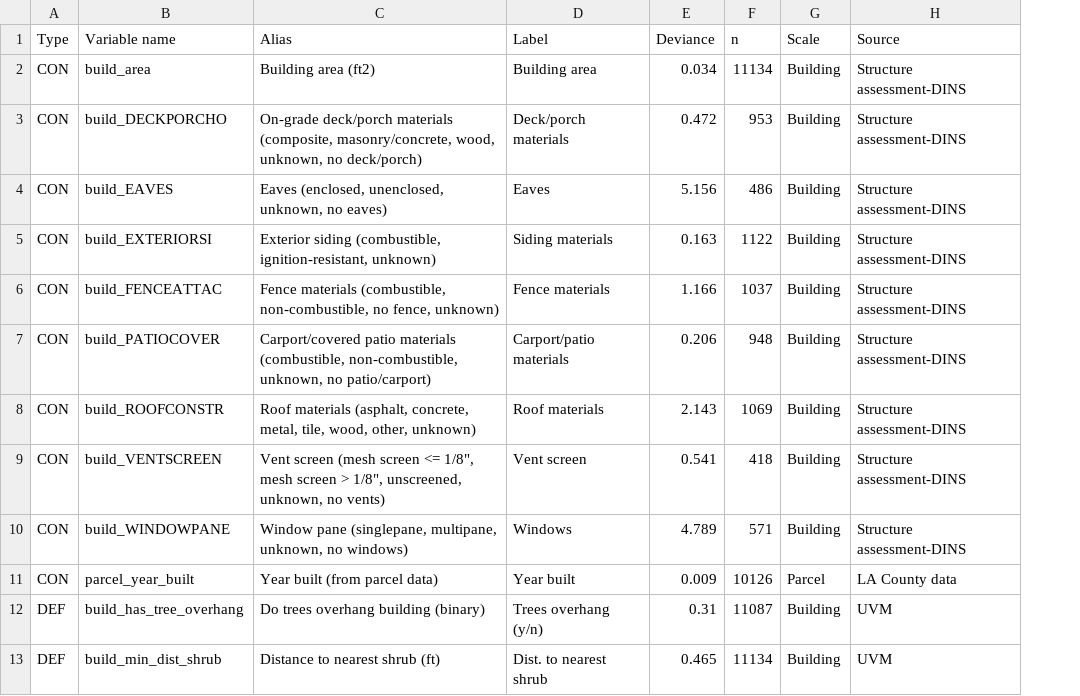
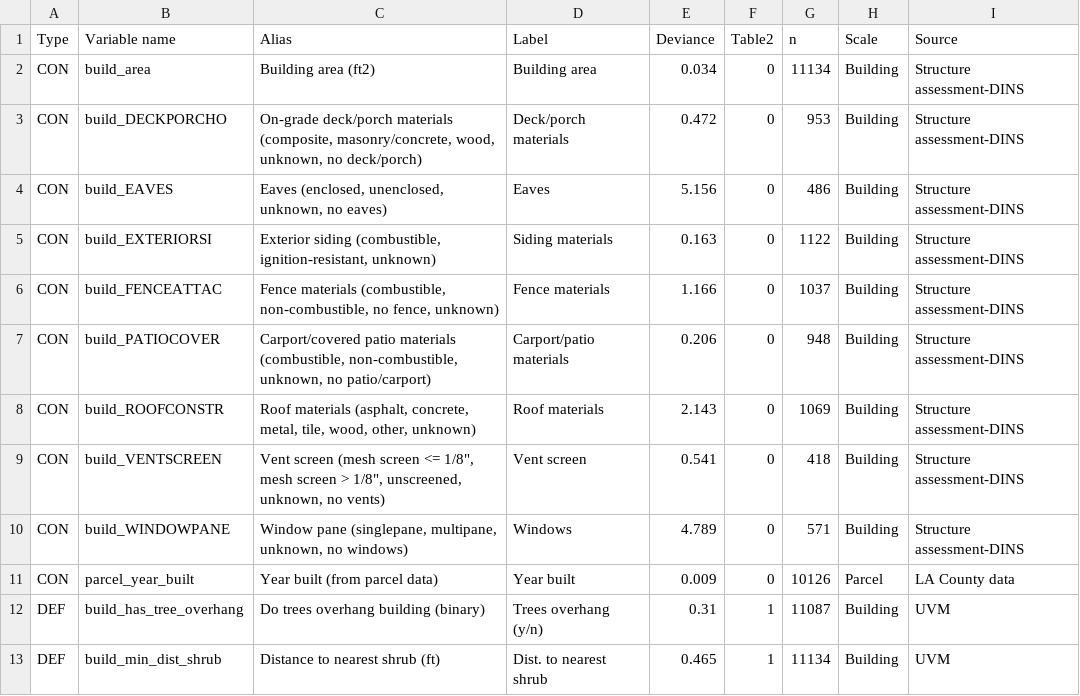
Before and after one commit to DHLocke/LA_wui, a CSV file: data/Table_Deviance_Explained_2022-03-08.csv, drawn as a sheet; only a part is shown; the diff names each change by its address in the sheet, - before the commit and + after, or states it on an @@ line.

Commit message:
updated Table_Deviance_explained_2022-03-08 with field for Table2 (0=don't include, 1=yes include)

```diff
--- a/data/Table_Deviance_Explained_2022-03-08.csv
+++ b/data/Table_Deviance_Explained_2022-03-08.csv
+column F (Table2), rows 2-13: 0 | 0 | 0 | 0 | 0 | 0 | 0 | 0 | 0 | 0 | 1 | 1
```
